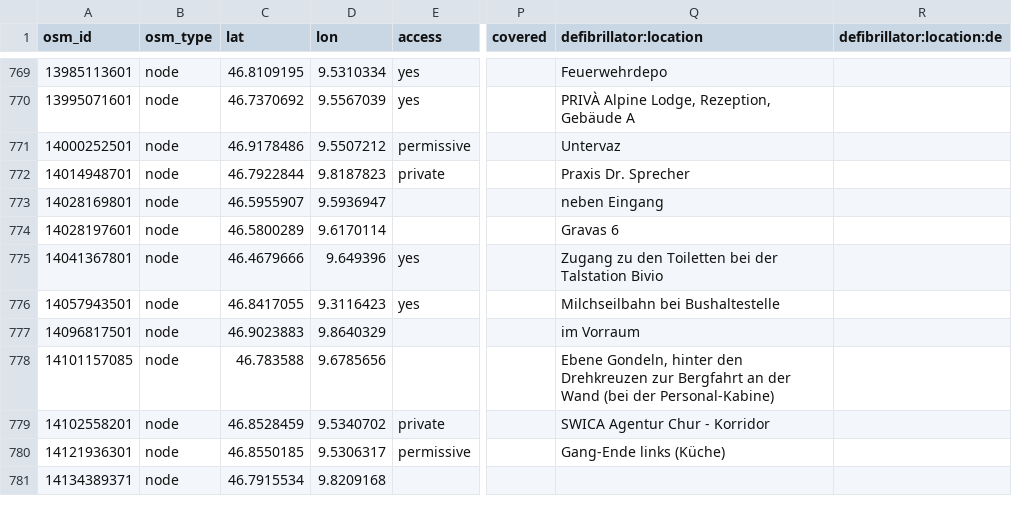
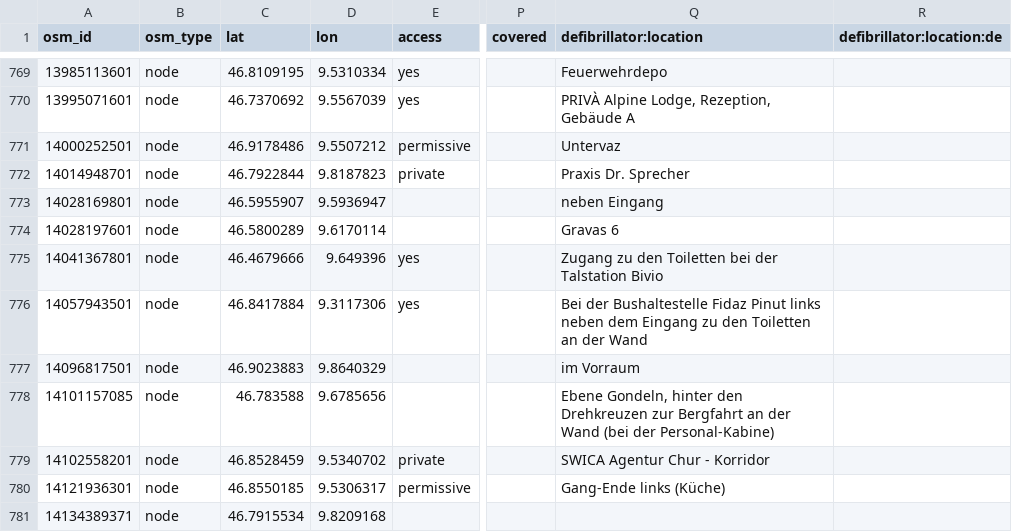
Before and after one commit to defikarte/defi_data, a CSV file: data/csv/defis_kt_gr.csv, drawn as a sheet; only a part is shown, gaps mark what is left out; the diff names each change by its address in the sheet, - before the commit and + after, or states it on an @@ line.

```diff
--- a/data/csv/defis_kt_gr.csv
+++ b/data/csv/defis_kt_gr.csv
-C776 (lat): 46.8417055
+C776 (lat): 46.8417884
-D776 (lon): 9.3116423
+D776 (lon): 9.3117306
-Q776 (defibrillator:location): Milchseilbahn bei Bushaltestelle
+Q776 (defibrillator:location): Bei der Bushaltestelle Fidaz Pinut links neben dem Eingang zu den Toiletten an der Wand
```
Also changed, not shown: data/csv/defis_dispo_basel.csv, data/csv/defis_kt_ag.csv, 8 other files.
